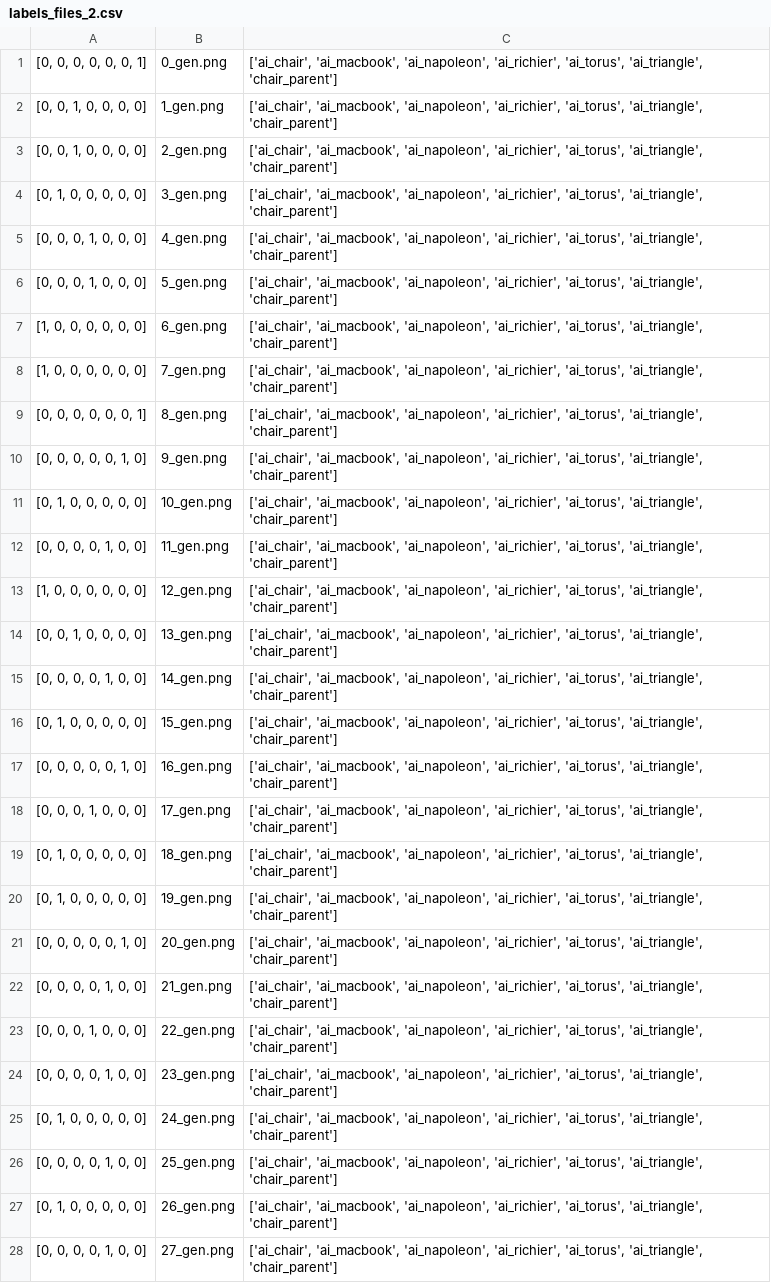
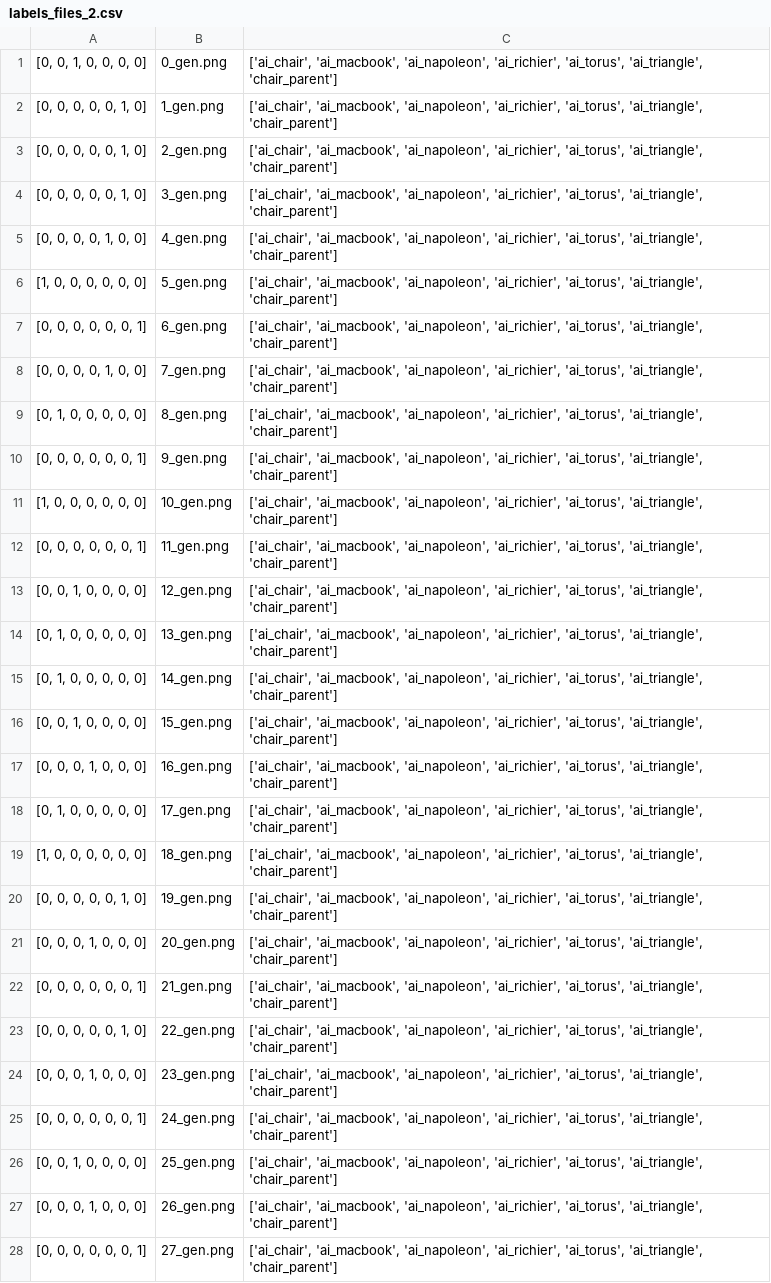
Before and after one commit to icipiracy/ImageGen, a CSV file: labels_files_2.csv, drawn as a sheet; only a part is shown; the diff covers the shown part only; the diff names each change by its address in the sheet, - before the commit and + after, or states it on an @@ line.

```diff
--- a/labels_files_2.csv
+++ b/labels_files_2.csv
-A1: [0, 0, 0, 0, 0, 0, 1]
+A1: [0, 0, 1, 0, 0, 0, 0]
-A2:A3: [0, 0, 1, 0, 0, 0, 0]
+A2:A3: [0, 0, 0, 0, 0, 1, 0]
-A4: [0, 1, 0, 0, 0, 0, 0]
+A4: [0, 0, 0, 0, 0, 1, 0]
-A5: [0, 0, 0, 1, 0, 0, 0]
+A5: [0, 0, 0, 0, 1, 0, 0]
-A6: [0, 0, 0, 1, 0, 0, 0]
+A6: [1, 0, 0, 0, 0, 0, 0]
-A7: [1, 0, 0, 0, 0, 0, 0]
+A7: [0, 0, 0, 0, 0, 0, 1]
-A8: [1, 0, 0, 0, 0, 0, 0]
+A8: [0, 0, 0, 0, 1, 0, 0]
-A9: [0, 0, 0, 0, 0, 0, 1]
+A9: [0, 1, 0, 0, 0, 0, 0]
-A10: [0, 0, 0, 0, 0, 1, 0]
+A10: [0, 0, 0, 0, 0, 0, 1]
-A11: [0, 1, 0, 0, 0, 0, 0]
+A11: [1, 0, 0, 0, 0, 0, 0]
-A12: [0, 0, 0, 0, 1, 0, 0]
+A12: [0, 0, 0, 0, 0, 0, 1]
-A13: [1, 0, 0, 0, 0, 0, 0]
+A13: [0, 0, 1, 0, 0, 0, 0]
-A14: [0, 0, 1, 0, 0, 0, 0]
+A14: [0, 1, 0, 0, 0, 0, 0]
-A15: [0, 0, 0, 0, 1, 0, 0]
+A15: [0, 1, 0, 0, 0, 0, 0]
-A16: [0, 1, 0, 0, 0, 0, 0]
+A16: [0, 0, 1, 0, 0, 0, 0]
-A17: [0, 0, 0, 0, 0, 1, 0]
+A17: [0, 0, 0, 1, 0, 0, 0]
-A18: [0, 0, 0, 1, 0, 0, 0]
+A18: [0, 1, 0, 0, 0, 0, 0]
-A19: [0, 1, 0, 0, 0, 0, 0]
+A19: [1, 0, 0, 0, 0, 0, 0]
-A20: [0, 1, 0, 0, 0, 0, 0]
+A20: [0, 0, 0, 0, 0, 1, 0]
-A21: [0, 0, 0, 0, 0, 1, 0]
+A21: [0, 0, 0, 1, 0, 0, 0]
-A22: [0, 0, 0, 0, 1, 0, 0]
+A22: [0, 0, 0, 0, 0, 0, 1]
-A23: [0, 0, 0, 1, 0, 0, 0]
+A23: [0, 0, 0, 0, 0, 1, 0]
-A24: [0, 0, 0, 0, 1, 0, 0]
+A24: [0, 0, 0, 1, 0, 0, 0]
-A25: [0, 1, 0, 0, 0, 0, 0]
+A25: [0, 0, 0, 0, 0, 0, 1]
-A26: [0, 0, 0, 0, 1, 0, 0]
+A26: [0, 0, 1, 0, 0, 0, 0]
-A27: [0, 1, 0, 0, 0, 0, 0]
+A27: [0, 0, 0, 1, 0, 0, 0]
-A28: [0, 0, 0, 0, 1, 0, 0]
+A28: [0, 0, 0, 0, 0, 0, 1]
```
Also changed, not shown: 61 edited cells elsewhere in this file, 8 other files.
